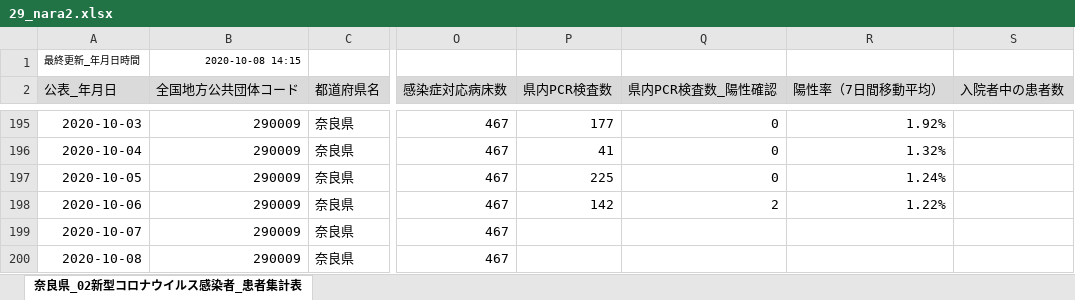
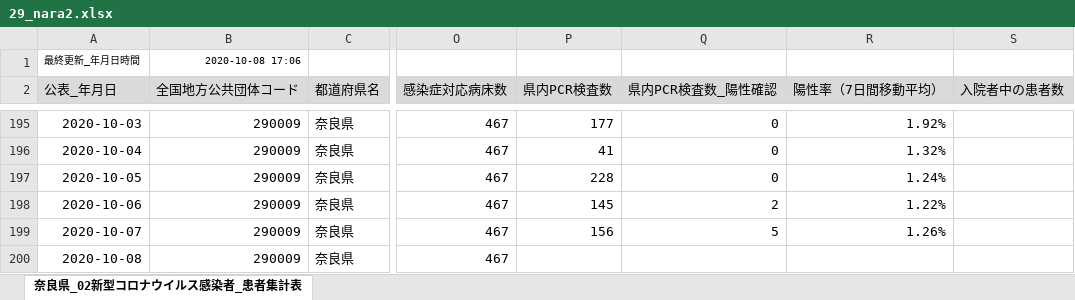
Before and after one commit to CalicoKater/covid-19, an Excel workbook: work/29_nara2.xlsx, sheet 奈良県_02新型コロナウイルス感染者_患者集計表, drawn as a sheet; only a part is shown, gaps mark what is left out; values as stored, in another font and other column widths than the file's, no borders; the diff names each change by its address in the sheet, - before the commit and + after, or states it on an @@ line.

```diff
--- a/work/29_nara2.xlsx (sheet 奈良県_02新型コロナウイルス感染者_患者集計表)
+++ b/work/29_nara2.xlsx (sheet 奈良県_02新型コロナウイルス感染者_患者集計表)
-B1 (全国地方公共団体コード): 2020-10-08 14:15
+B1 (全国地方公共団体コード): 2020-10-08 17:06
-P197 (県内PCR検査数): 225
+P197 (県内PCR検査数): 228
-P198 (県内PCR検査数): 142
+P198 (県内PCR検査数): 145
-P199 (県内PCR検査数): (empty)
+P199 (県内PCR検査数): 156
-Q199 (県内PCR検査数_陽性確認): (empty)
+Q199 (県内PCR検査数_陽性確認): 5
-R199 (陽性率（7日間移動平均）): (empty)
+R199 (陽性率（7日間移動平均）): 1.26%
```
Also changed, not shown: work/09_tochigi.xlsx, 28 other files.
